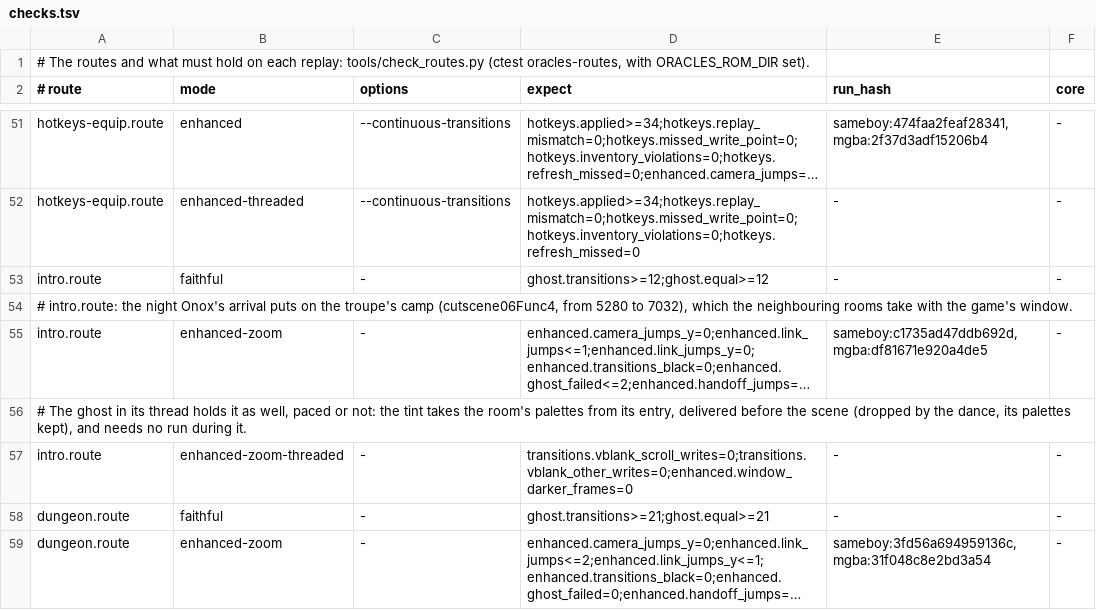
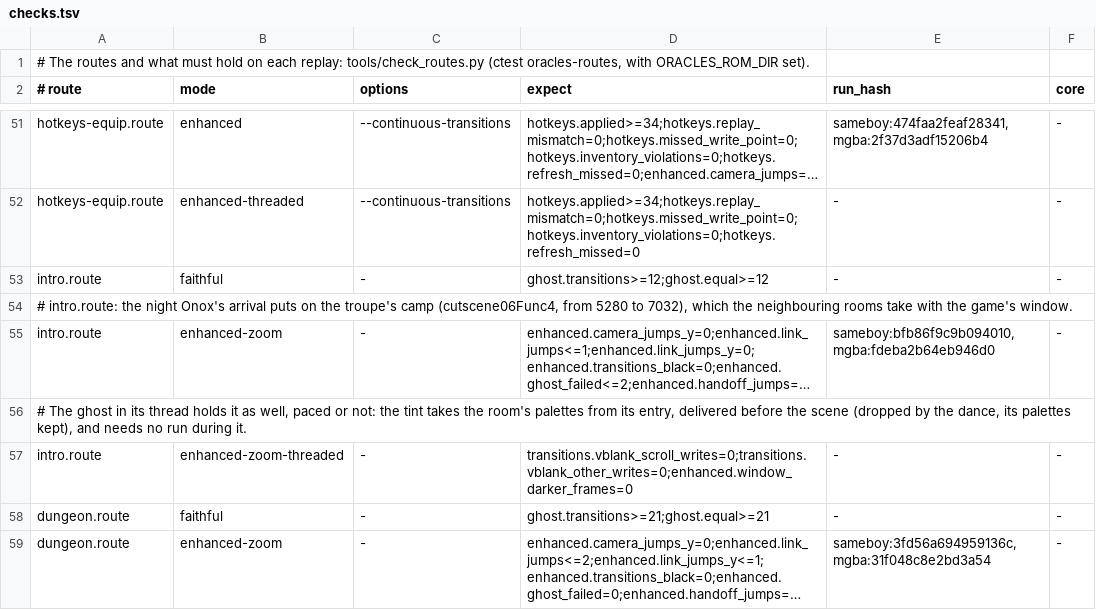
Before and after one commit to SiggeMcKvack/top, a TSV file: routes/seasons/checks.tsv, drawn as a sheet; only a part is shown, gaps mark what is left out; long unchanged cells end in …; the diff names each change by its address in the sheet, - before the commit and + after, or states it on an @@ line.

```diff
--- a/routes/seasons/checks.tsv
+++ b/routes/seasons/checks.tsv
-E55 (run_hash): sameboy:c1735ad47ddb692d,mgba:df81671e920a4de5
+E55 (run_hash): sameboy:bfb86f9c9b094010,mgba:fdeba2b64eb946d0
```
Also changed, not shown: routes/ages/checks.tsv, 8 other files.
